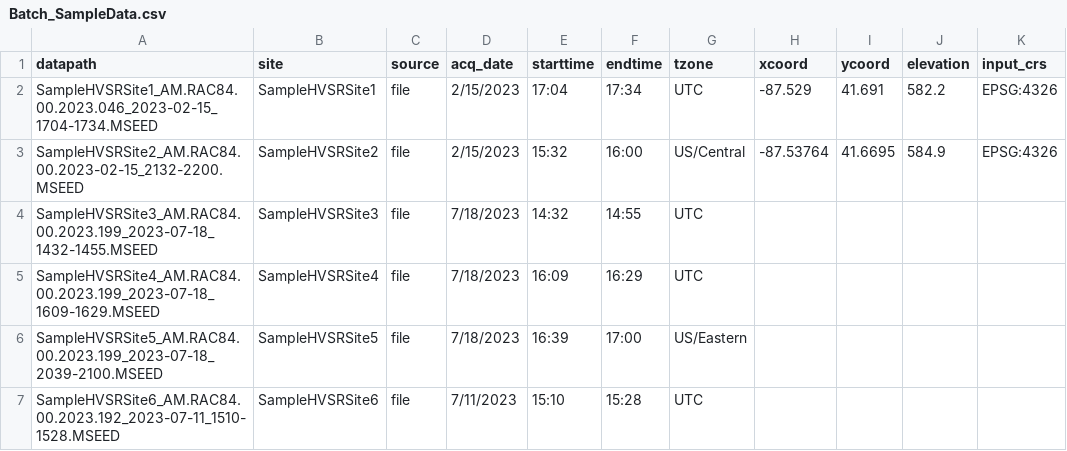
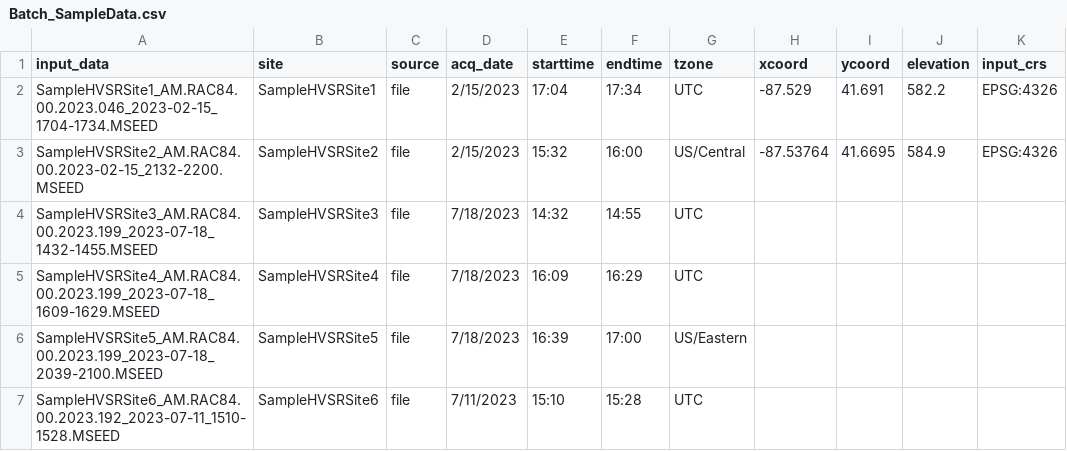
Before and after one commit to RJbalikian/SPRIT-HVSR, a CSV file: sprit/resources/sample_data/Batch_SampleData.csv, drawn as a sheet.

Commit message:
Update field names to match major code changes

```diff
--- a/sprit/resources/sample_data/Batch_SampleData.csv
+++ b/sprit/resources/sample_data/Batch_SampleData.csv
@@ -1,2 +1,2 @@
-datapath,site,source,acq_date,starttime,endtime,tzone,xcoord,ycoord,elevation,input_crs
+input_data,site,source,acq_date,starttime,endtime,tzone,xcoord,ycoord,elevation,input_crs
 SampleHVSRSite1_AM.RAC84.00.2023.046_2023-02-15_1704-1734.MSEED,SampleHVSRSite1,file,2/15/2023,17:04,17:34,UTC,-87.529,41.691,582.2,EPSG:4326
```
